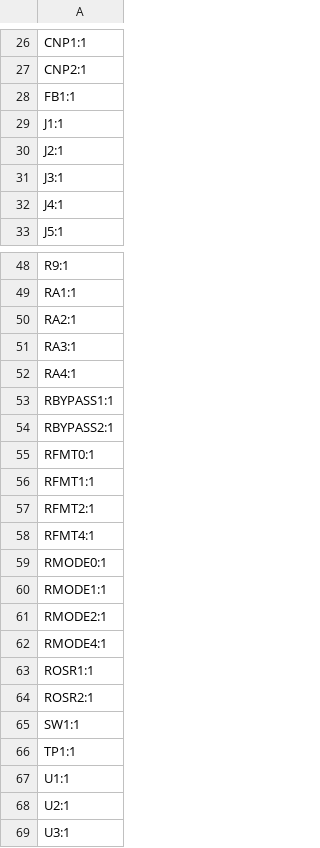
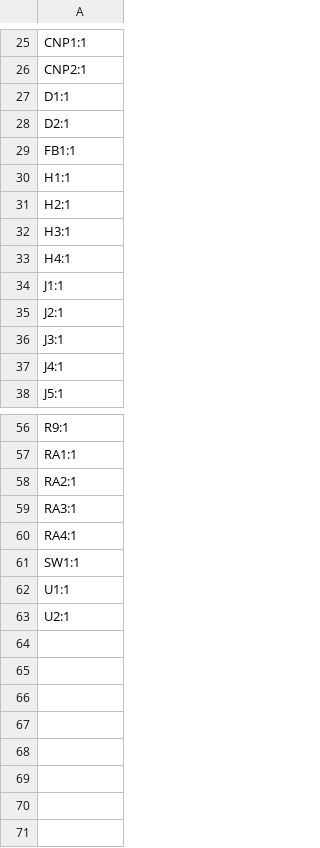
Before and after one commit to JonasCz/DomesdayDuplicator-audio-ADC, a CSV file: KiCAD/audio-addon-board-pcm1802/production/designators.csv, drawn as a sheet; only a part is shown, gaps mark what is left out; removed rows and columns are numbered as before the commit, all else as after; the diff covers the shown part only; the diff names each change by its address in the sheet, - before the commit and + after, or states it on an @@ line.

```diff
--- a/KiCAD/audio-addon-board-pcm1802/production/designators.csv
+++ b/KiCAD/audio-addon-board-pcm1802/production/designators.csv
+row 27: D1:1
+row 28: D2:1
+row 30: H1:1
+row 31: H2:1
+row 32: H3:1
+row 33: H4:1
-row 53: RBYPASS1:1
-row 54: RBYPASS2:1
-row 55: RFMT0:1
-row 56: RFMT1:1
-row 57: RFMT2:1
-row 58: RFMT4:1
-row 59: RMODE0:1
-row 60: RMODE1:1
-row 61: RMODE2:1
-row 62: RMODE4:1
-row 63: ROSR1:1
-row 64: ROSR2:1
-row 66: TP1:1
-row 69: U3:1
```
Also changed, not shown: 7 added rows and 5 removed rows elsewhere in this file, KiCAD/audio-addon-board-pcm1802/production/bom.csv, KiCAD/audio-addon-board-pcm1802/production/positions.csv, 7 other files.
